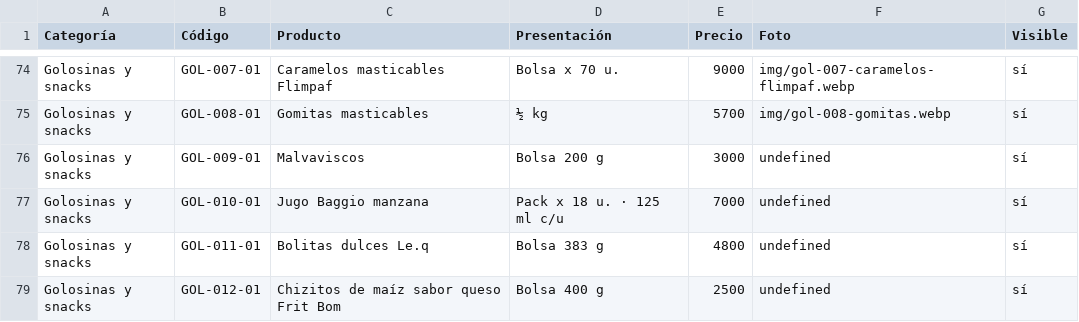
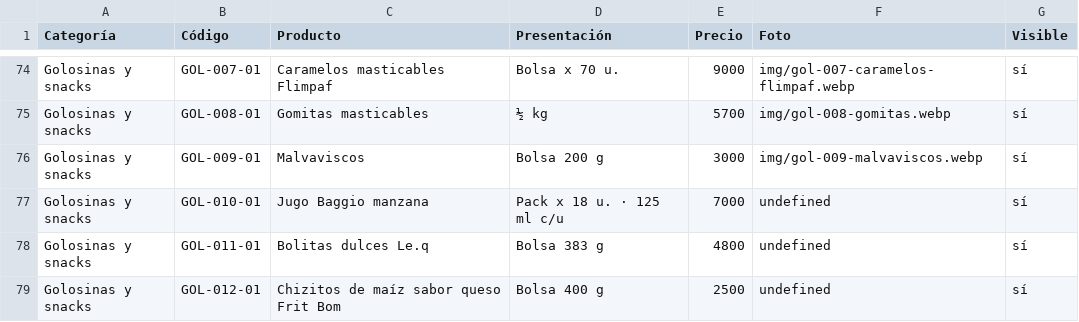
Before and after one commit to lucasguillermon-hub/todo-cotillon, a CSV file: catalogo.csv, drawn as a sheet; only a part is shown, gaps mark what is left out.

```diff
--- a/catalogo.csv
+++ b/catalogo.csv
@@ -75,3 +75,3 @@ Golosinas y snacks,GOL-007-01,Caramelos masticables Flimpaf,Bolsa x 70 u.,9000,i
 Golosinas y snacks,GOL-008-01,Gomitas masticables,½ kg,5700,img/gol-008-gomitas.webp,sí
-Golosinas y snacks,GOL-009-01,Malvaviscos,Bolsa 200 g,3000,undefined,sí
+Golosinas y snacks,GOL-009-01,Malvaviscos,Bolsa 200 g,3000,img/gol-009-malvaviscos.webp,sí
 Golosinas y snacks,GOL-010-01,Jugo Baggio manzana,Pack x 18 u. · 125 ml c/u,7000,undefined,sí
```
Also changed, not shown: 2 other files.
